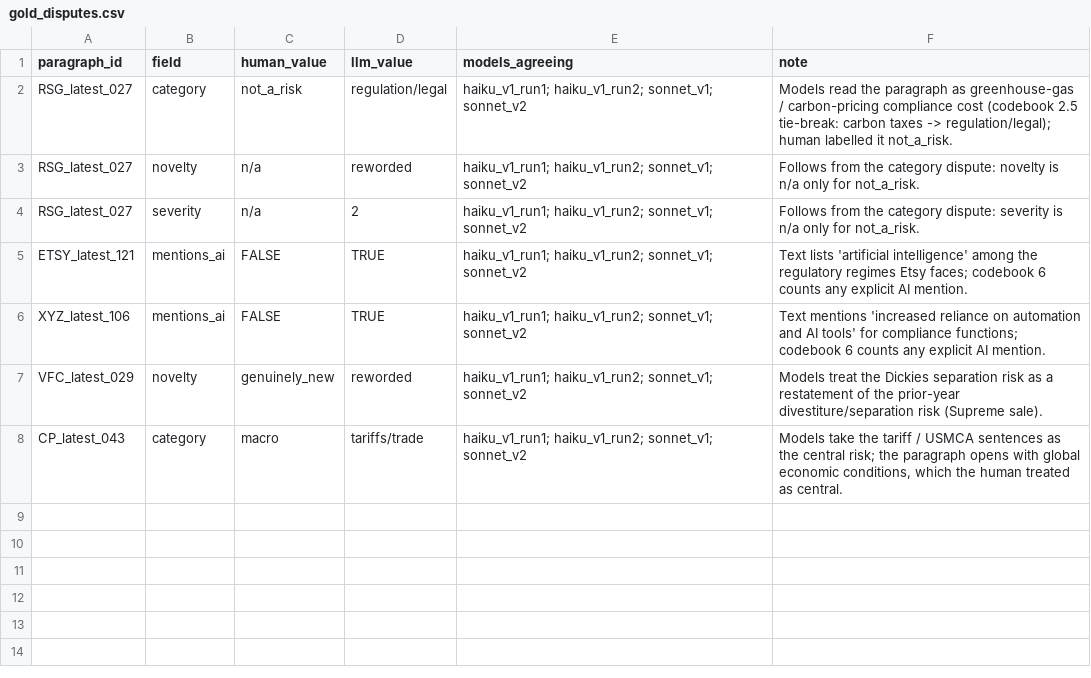
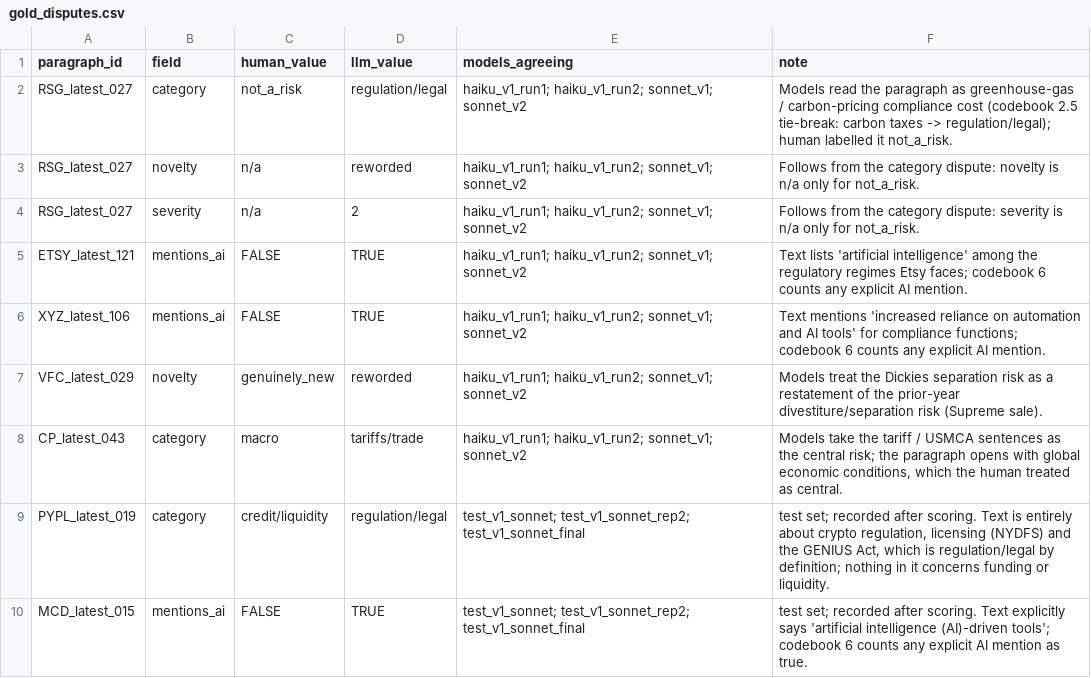
Before and after one commit to paulshyamala/risk-factor-tracker, a CSV file: pipeline/data/gold_disputes.csv, drawn as a sheet.

```diff
--- a/pipeline/data/gold_disputes.csv
+++ b/pipeline/data/gold_disputes.csv
@@ -8 +8,3 @@ VFC_latest_029,novelty,genuinely_new,reworded,haiku_v1_run1; haiku_v1_run2; sonn
 CP_latest_043,category,macro,tariffs/trade,haiku_v1_run1; haiku_v1_run2; sonnet_v1; sonnet_v2,"Models take the tariff / USMCA sentences as the central risk; the paragraph opens with global economic conditions, which the human treated as central."
+PYPL_latest_019,category,credit/liquidity,regulation/legal,test_v1_sonnet; test_v1_sonnet_rep2; test_v1_sonnet_final,"test set; recorded after scoring. Text is entirely about crypto regulation, licensing (NYDFS) and the GENIUS Act, which is regulation/legal by definition; nothing in it concerns funding or liquidity."
+MCD_latest_015,mentions_ai,FALSE,TRUE,test_v1_sonnet; test_v1_sonnet_rep2; test_v1_sonnet_final,test set; recorded after scoring. Text explicitly says 'artificial intelligence (AI)-driven tools'; codebook 6 counts any explicit AI mention as true.
```
Also changed, not shown: 25 other files.
